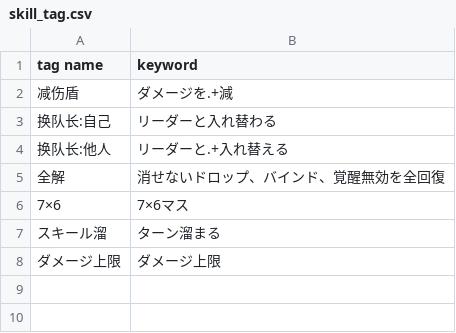
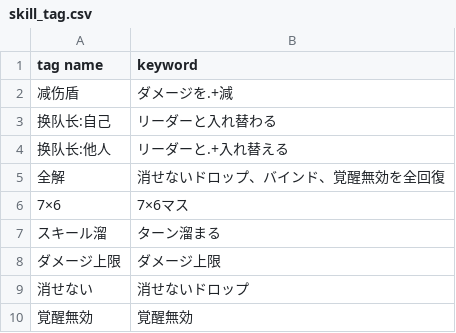
Before and after one commit to hpsnk/PadMstData, a CSV file: json/custom/skill_tag.csv, drawn as a sheet; the diff names each change by its address in the sheet, - before the commit and + after, or states it on an @@ line.

Commit message:
add skill tag data

```diff
--- a/json/custom/skill_tag.csv
+++ b/json/custom/skill_tag.csv
+row 9: 消せない | 消せないドロップ
+row 10: 覚醒無効 | 覚醒無効
```
